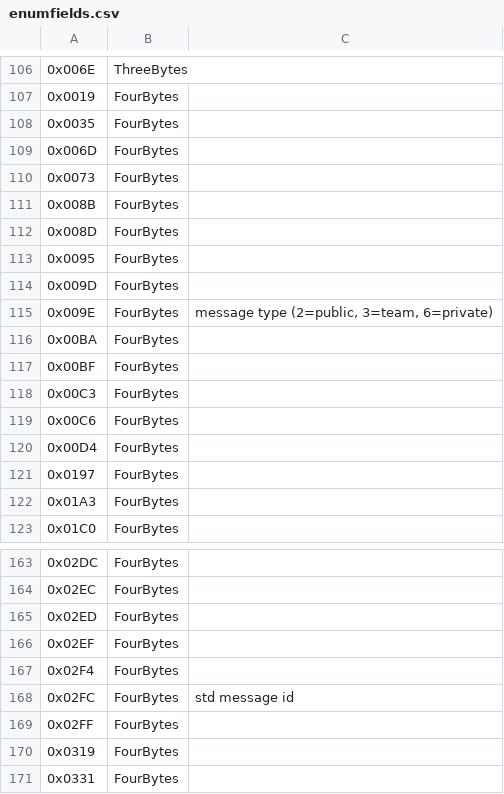
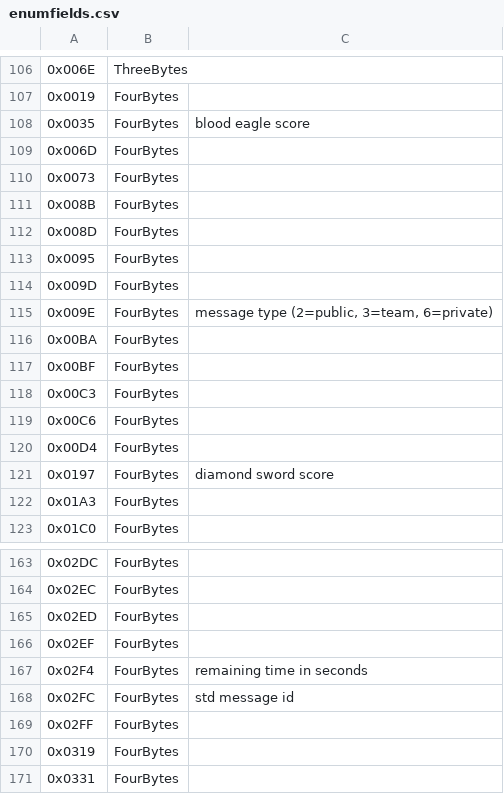
Before and after one commit to Griffon26/taserver, a CSV file: scripts/known_field_data/enumfields.csv, drawn as a sheet; only a part is shown, gaps mark what is left out.

Commit message:
Show basic server info dialog including remaining time

```diff
--- a/scripts/known_field_data/enumfields.csv
+++ b/scripts/known_field_data/enumfields.csv
@@ -107,3 +107,3 @@
 0x0019,FourBytes,
-0x0035,FourBytes,
+0x0035,FourBytes,blood eagle score
 0x006D,FourBytes,
@@ -120,3 +120,3 @@
 0x00D4,FourBytes,
-0x0197,FourBytes,
+0x0197,FourBytes,diamond sword score
 0x01A3,FourBytes,
@@ -166,3 +166,3 @@
 0x02EF,FourBytes,
-0x02F4,FourBytes,
+0x02F4,FourBytes,remaining time in seconds
 0x02FC,FourBytes,std message id
```
Also changed, not shown: 7 other files.
